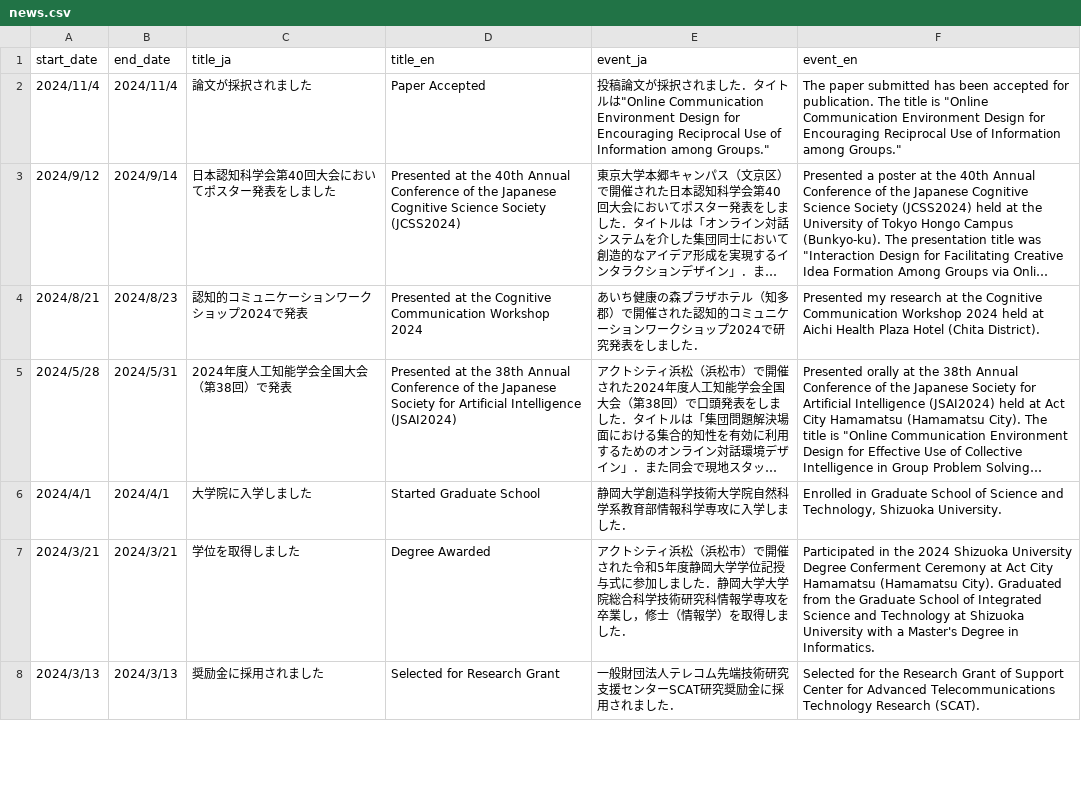
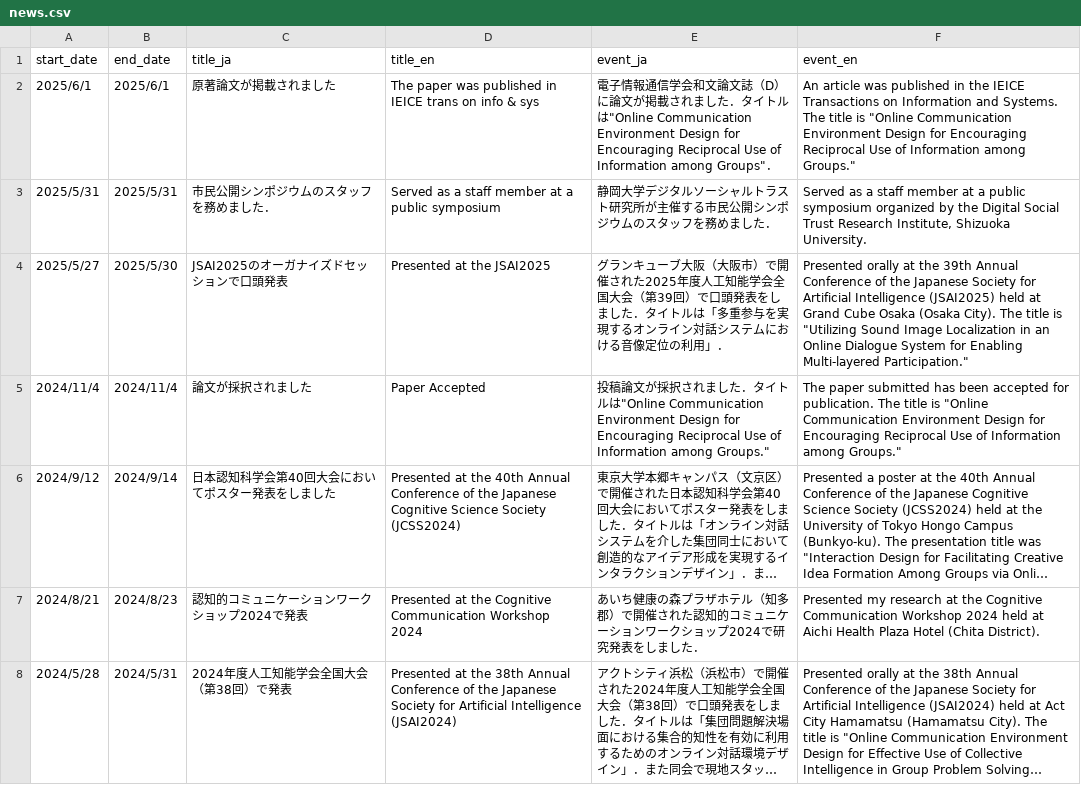
Before and after one commit to masanarius/masanarius.github.io, a CSV file: csv/news.csv, drawn as a sheet; only a part is shown; the shorter side is filled out with more unchanged rows; long unchanged cells end in ….

```diff
--- a/csv/news.csv
+++ b/csv/news.csv
@@ -1,2 +1,5 @@
 start_date,end_date,title_ja,title_en,event_ja,event_en
+2025/6/1,2025/6/1,原著論文が掲載されました,The paper was published in IEICE trans on info & sys,"電子情報通信学会和文論文誌（D）に論文が掲載されました．タイトルは""Online Communication Environment Design for Encouraging Reciprocal Use of Information among Groups""．","An article was published in the IEICE Transactions on Information and Systems. The title is ""Online Communication Environment Design for Encouraging Reciprocal Use of Information among Groups."""
+2025/5/31,2025/5/31,市民公開シンポジウムのスタッフを務めました．,Served as a staff member at a public symposium,静岡大学デジタルソーシャルトラスト研究所が主催する市民公開シンポジウムのスタッフを務めました．,"Served as a staff member at a public symposium organized by the Digital Social Trust Research Institute, Shizuoka University."
+2025/5/27,2025/5/30,JSAI2025のオーガナイズドセッションで口頭発表,Presented at the JSAI2025,グランキューブ大阪（大阪市）で開催された2025年度人工知能学会全国大会（第39回）で口頭発表をしました．タイトルは「多重参与を実現するオンライン対話システムにおける音像定位の利用」．,"Presented orally at the 39th Annual Conference of the Japanese Society for Artificial Intelligence (JSAI2025) held at Grand Cube Osaka (Osaka City). The title is ""Utilizing Sound Image Localization in an Online Dialogue System for Enabling Multi-layered Participation."""
 2024/11/4,2024/11/4,論文が採択されました,Paper Accepted,"投稿論文が採択されました．タイトルは""Online Communication Environment Design for Encouraging Reciprocal Use of Information among Groups.""","The paper submitted has been accepted for publication. The title is ""Online Communication Environment Design for Encouraging Reciprocal Use of Information among Groups."""
```
Also changed, not shown: csv/works.csv, 2 other files.
